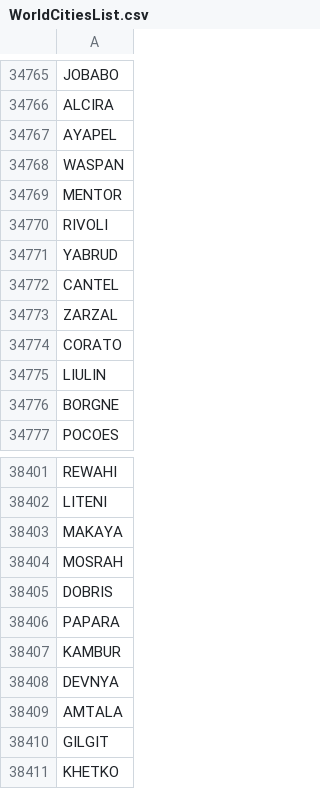
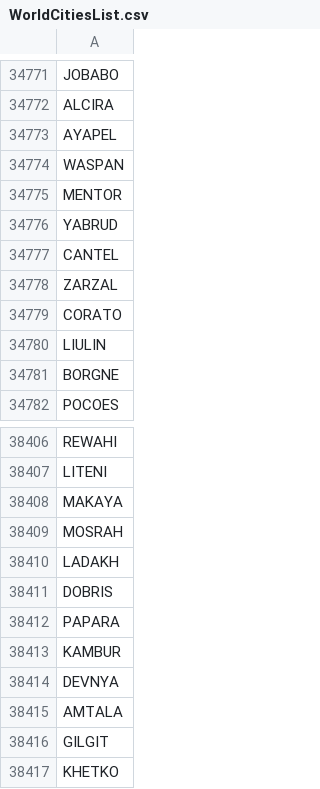
Before and after one commit to kidSysone/COBOL-TEST, a CSV file: input/WorldCitiesList.csv, drawn as a sheet; only a part is shown, gaps mark what is left out; removed rows and columns are numbered as before the commit, all else as after; the diff covers the shown part only; the diff names each change by its address in the sheet, - before the commit and + after, or states it on an @@ line.

```diff
--- a/input/WorldCitiesList.csv
+++ b/input/WorldCitiesList.csv
-row 34770: RIVOLI
+row 38410: LADAKH
```
Also changed, not shown: 6 added rows elsewhere in this file, input/CategoryRules.csv, input/CountryList.csv, 11 other files.
